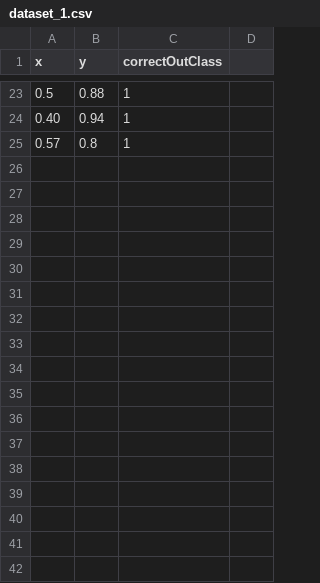
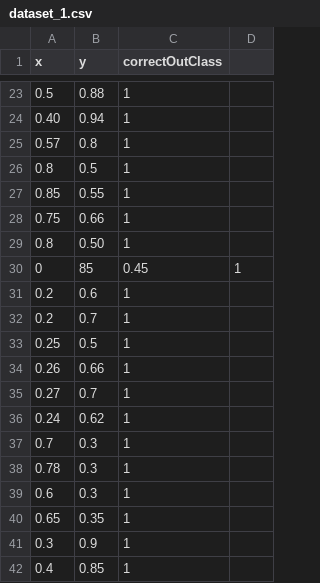
Before and after one commit to HenrikSvensson04/Neural-Network-From-Scratch-Project, a CSV file: src/bin/web/dataset_1.csv, drawn as a sheet; only a part is shown, gaps mark what is left out.

```diff
--- a/src/bin/web/dataset_1.csv
+++ b/src/bin/web/dataset_1.csv
@@ -25 +25,18 @@ x,y,correctOutClass
 0.57,0.8,1
+0.8,0.5,1
+0.85,0.55,1
+0.75,0.66,1
+0.8,0.50,1
+0,85,0.45,1
+0.2,0.6,1
+0.2,0.7,1
+0.25,0.5,1
+0.26,0.66,1
+0.27,0.7,1
+0.24,0.62,1
+0.7,0.3,1
+0.78,0.3,1
+0.6,0.3,1
+0.65,0.35,1
+0.3,0.9,1
+0.4,0.85,1
```
Also changed, not shown: 12 other files.
